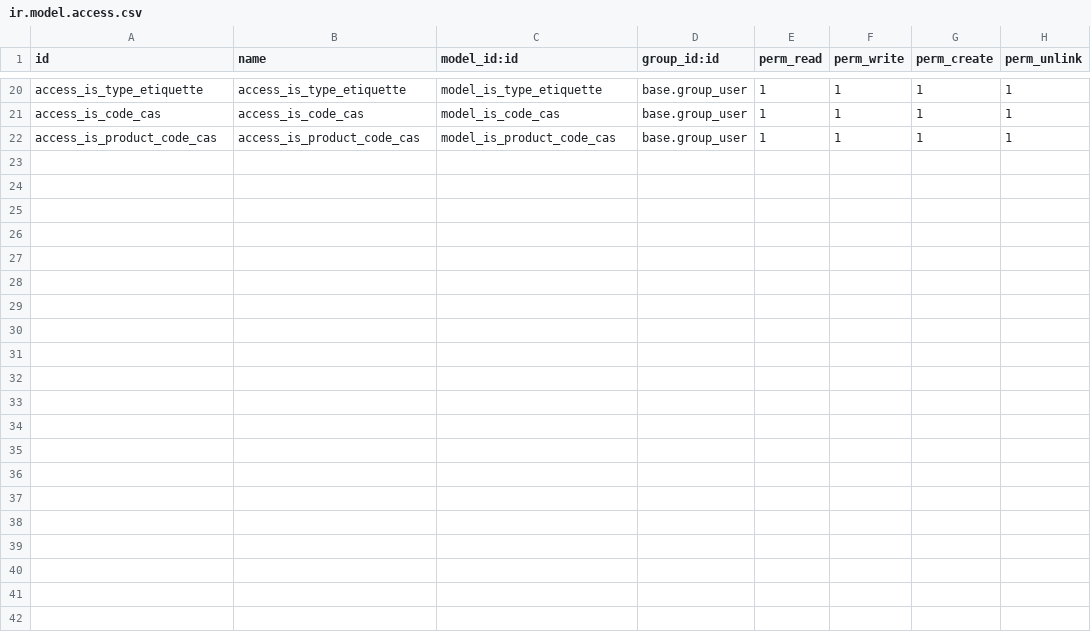
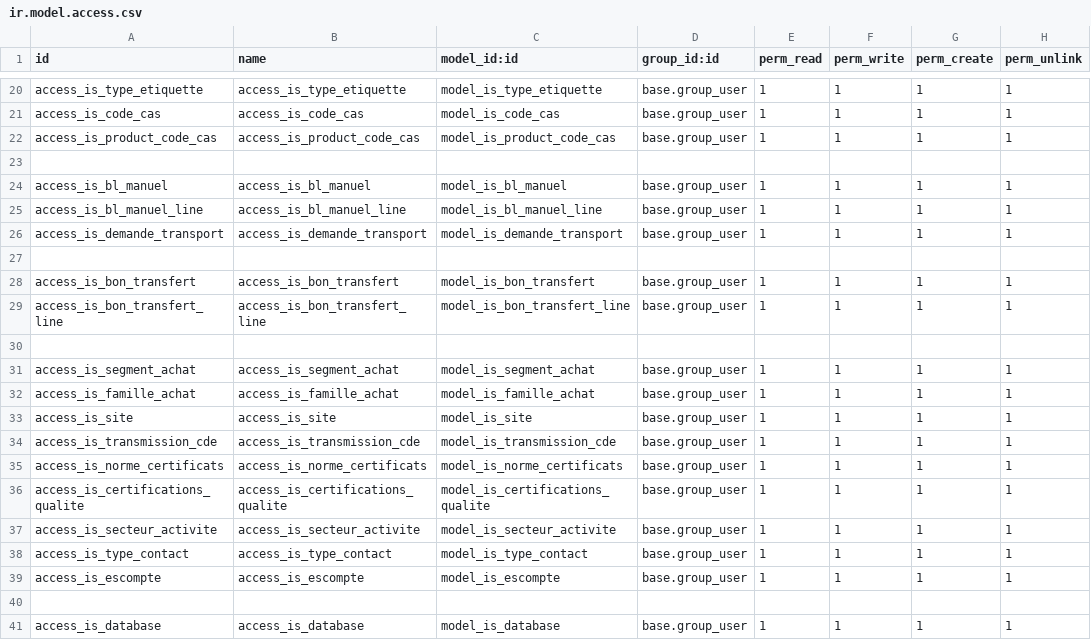
Before and after one commit to tonygalmiche/is_plastigray16, a CSV file: security/ir.model.access.csv, drawn as a sheet; only a part is shown, gaps mark what is left out; the diff covers the shown part only; the diff names each change by its address in the sheet, - before the commit and + after, or states it on an @@ line.

```diff
--- a/security/ir.model.access.csv
+++ b/security/ir.model.access.csv
+row 23: (empty)
+row 24: access_is_bl_manuel | access_is_bl_manuel | model_is_bl_manuel | base.group_user | 1 | 1 | 1 | 1
+row 25: access_is_bl_manuel_line | access_is_bl_manuel_line | model_is_bl_manuel_line | base.group_user | 1 | 1 | 1 | 1
+row 26: access_is_demande_transport | access_is_demande_transport | model_is_demande_transport | base.group_user | 1 | 1 | 1 | 1
+row 27: (empty)
+row 28: access_is_bon_transfert | access_is_bon_transfert | model_is_bon_transfert | base.group_user | 1 | 1 | 1 | 1
+row 29: access_is_bon_transfert_line | access_is_bon_transfert_line | model_is_bon_transfert_line | base.group_user | 1 | 1 | 1 | 1
+row 30: (empty)
+row 31: access_is_segment_achat | access_is_segment_achat | model_is_segment_achat | base.group_user | 1 | 1 | 1 | 1
+row 32: access_is_famille_achat | access_is_famille_achat | model_is_famille_achat | base.group_user | 1 | 1 | 1 | 1
+row 33: access_is_site | access_is_site | model_is_site | base.group_user | 1 | 1 | 1 | 1
+row 34: access_is_transmission_cde | access_is_transmission_cde | model_is_transmission_cde | base.group_user | 1 | 1 | 1 | 1
+row 35: access_is_norme_certificats | access_is_norme_certificats | model_is_norme_certificats | base.group_user | 1 | 1 | 1 | 1
+row 36: access_is_certifications_qualite | access_is_certifications_qualite | model_is_certifications_qualite | base.group_user | 1 | 1 | 1 | 1
+row 37: access_is_secteur_activite | access_is_secteur_activite | model_is_secteur_activite | base.group_user | 1 | 1 | 1 | 1
+row 38: access_is_type_contact | access_is_type_contact | model_is_type_contact | base.group_user | 1 | 1 | 1 | 1
+row 39: access_is_escompte | access_is_escompte | model_is_escompte | base.group_user | 1 | 1 | 1 | 1
+row 40: (empty)
+row 41: access_is_database | access_is_database | model_is_database | base.group_user | 1 | 1 | 1 | 1
```
Also changed, not shown: 11 added rows elsewhere in this file, 29 other files.
